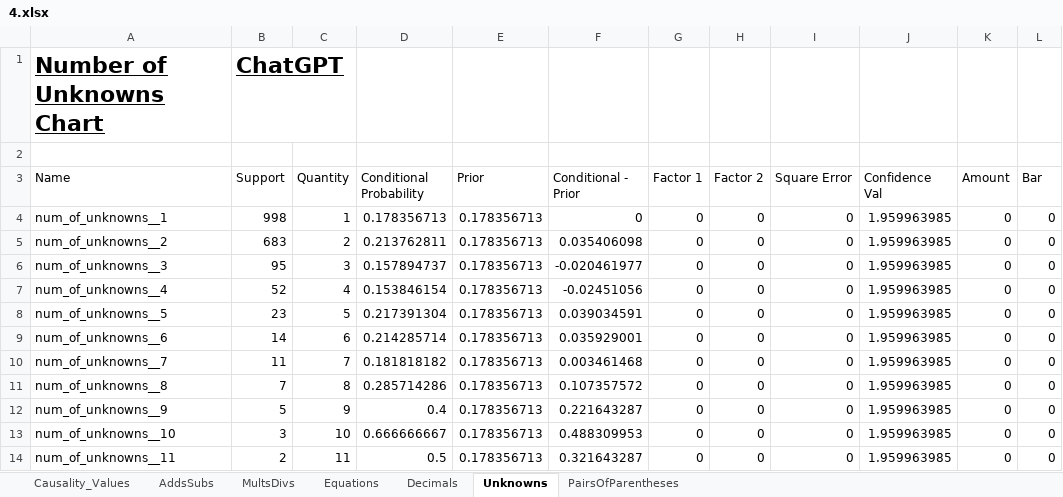
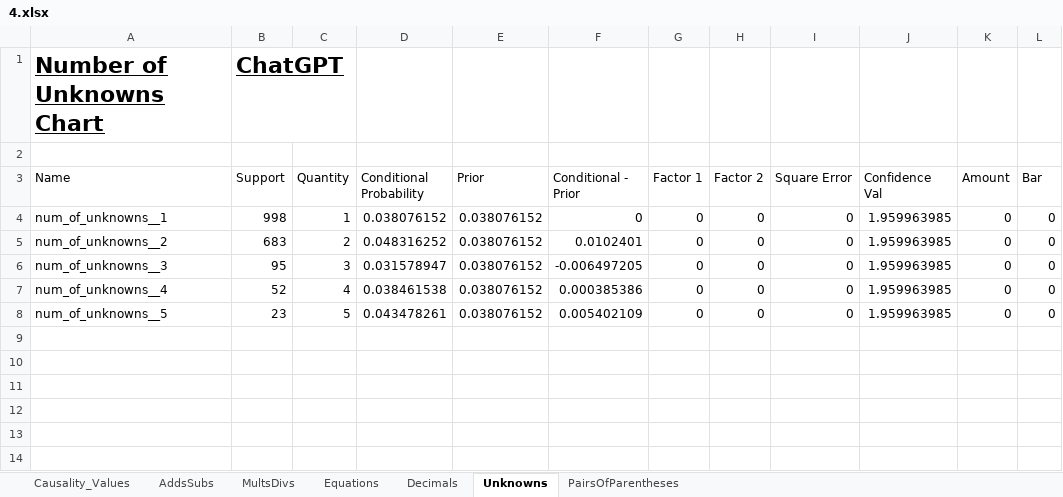
Before and after one commit to hwelsters/internal-consistency, an Excel workbook: 06-03-2023/data/output/xlsx/Causality for Category/4.xlsx, sheet Unknowns, drawn as a sheet; values as stored, in another font and other column widths than the file's, no borders; charts and pictures not drawn; the diff names each change by its address in the sheet, - before the commit and + after, or states it on an @@ line.

```diff
--- a/06-03-2023/data/output/xlsx/Causality for Category/4.xlsx (sheet Unknowns)
+++ b/06-03-2023/data/output/xlsx/Causality for Category/4.xlsx (sheet Unknowns)
-D4 (Conditional Probability): 0.178356713
+D4 (Conditional Probability): 0.038076152
-E4:E8 (Prior): 0.178356713
+E4:E8 (Prior): 0.038076152
-D5 (Conditional Probability): 0.213762811
+D5 (Conditional Probability): 0.048316252
-F5 (Conditional - Prior): 0.035406098
+F5 (Conditional - Prior): 0.0102401
-D6 (Conditional Probability): 0.157894737
+D6 (Conditional Probability): 0.031578947
-F6 (Conditional - Prior): -0.020461977
+F6 (Conditional - Prior): -0.006497205
-D7 (Conditional Probability): 0.153846154
+D7 (Conditional Probability): 0.038461538
-F7 (Conditional - Prior): -0.02451056
+F7 (Conditional - Prior): 0.000385386
-D8 (Conditional Probability): 0.217391304
+D8 (Conditional Probability): 0.043478261
-F8 (Conditional - Prior): 0.039034591
+F8 (Conditional - Prior): 0.005402109
-row 9: num_of_unknowns__6 | 14 | 6 | 0.214285714 | 0.178356713 | 0.035929001 | 0 | 0 | 0 | 1.959963985 | 0 | 0
-row 10: num_of_unknowns__7 | 11 | 7 | 0.181818182 | 0.178356713 | 0.003461468 | 0 | 0 | 0 | 1.959963985 | 0 | 0
-row 11: num_of_unknowns__8 | 7 | 8 | 0.285714286 | 0.178356713 | 0.107357572 | 0 | 0 | 0 | 1.959963985 | 0 | 0
-row 12: num_of_unknowns__9 | 5 | 9 | 0.4 | 0.178356713 | 0.221643287 | 0 | 0 | 0 | 1.959963985 | 0 | 0
-row 13: num_of_unknowns__10 | 3 | 10 | 0.666666667 | 0.178356713 | 0.488309953 | 0 | 0 | 0 | 1.959963985 | 0 | 0
-row 14: num_of_unknowns__11 | 2 | 11 | 0.5 | 0.178356713 | 0.321643287 | 0 | 0 | 0 | 1.959963985 | 0 | 0
```
Also changed, not shown: sheet Causality_Values, sheet Decimals, sheet AddsSubs, sheet MultsDivs, sheet Equations, sheet PairsOfParentheses, charts or pictures, 06-03-2023/data/output/xlsx/Causality for Category/12.xlsx, 06-03-2023/data/output/xlsx/Causality for Category/13.xlsx, 40 other files.
